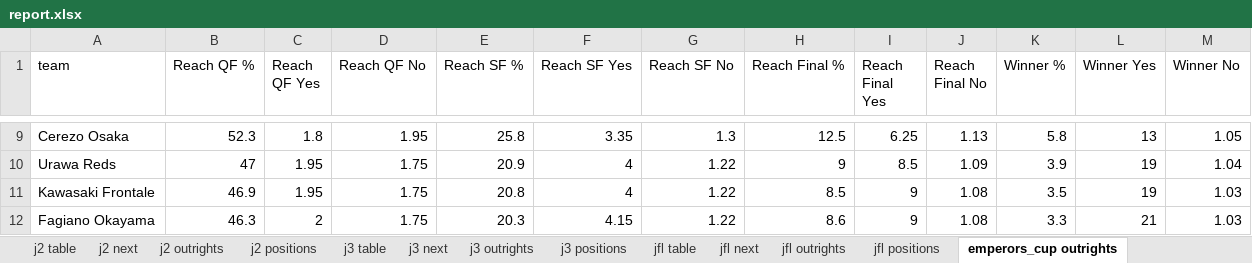
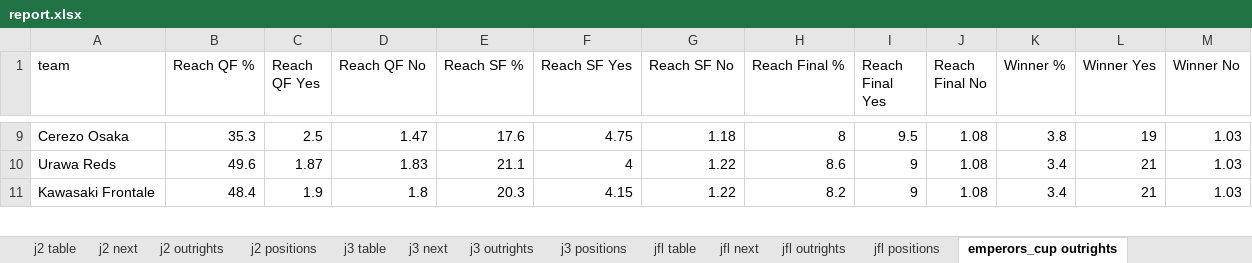
Before and after one commit to mpournouzi/soccer-model-jpn, an Excel workbook: output/japan/report.xlsx, sheet emperors_cup outrights, drawn as a sheet; only a part is shown, gaps mark what is left out; values as stored, in another font and other column widths than the file's, no borders; removed rows and columns are numbered as before the commit, all else as after; the diff covers the shown part only; the diff names each change by its address in the sheet, - before the commit and + after, or states it on an @@ line.

```diff
--- a/output/japan/report.xlsx (sheet emperors_cup outrights)
+++ b/output/japan/report.xlsx (sheet emperors_cup outrights)
-B9 (Reach QF %): 52.3
+B9 (Reach QF %): 35.3
-C9 (Reach QF Yes): 1.8
+C9 (Reach QF Yes): 2.5
-D9 (Reach QF No): 1.95
+D9 (Reach QF No): 1.47
-E9 (Reach SF %): 25.8
+E9 (Reach SF %): 17.6
-F9 (Reach SF Yes): 3.35
+F9 (Reach SF Yes): 4.75
-G9 (Reach SF No): 1.3
+G9 (Reach SF No): 1.18
-H9 (Reach Final %): 12.5
+H9 (Reach Final %): 8
-I9 (Reach Final Yes): 6.25
+I9 (Reach Final Yes): 9.5
-J9 (Reach Final No): 1.13
+J9 (Reach Final No): 1.08
-K9 (Winner %): 5.8
+K9 (Winner %): 3.8
-L9 (Winner Yes): 13
+L9 (Winner Yes): 19
-M9 (Winner No): 1.05
+M9 (Winner No): 1.03
-B10 (Reach QF %): 47
+B10 (Reach QF %): 49.6
-C10 (Reach QF Yes): 1.95
+C10 (Reach QF Yes): 1.87
-D10 (Reach QF No): 1.75
+D10 (Reach QF No): 1.83
-E10 (Reach SF %): 20.9
+E10 (Reach SF %): 21.1
-H10 (Reach Final %): 9
+H10 (Reach Final %): 8.6
-I10 (Reach Final Yes): 8.5
+I10 (Reach Final Yes): 9
-J10 (Reach Final No): 1.09
+J10 (Reach Final No): 1.08
-K10 (Winner %): 3.9
+K10 (Winner %): 3.4
-L10:L11 (Winner Yes): 19
+L10:L11 (Winner Yes): 21
-M10 (Winner No): 1.04
+M10 (Winner No): 1.03
-B11 (Reach QF %): 46.9
+B11 (Reach QF %): 48.4
-C11 (Reach QF Yes): 1.95
+C11 (Reach QF Yes): 1.9
-D11 (Reach QF No): 1.75
+D11 (Reach QF No): 1.8
-E11 (Reach SF %): 20.8
+E11 (Reach SF %): 20.3
-F11 (Reach SF Yes): 4
+F11 (Reach SF Yes): 4.15
-H11 (Reach Final %): 8.5
+H11 (Reach Final %): 8.2
-K11 (Winner %): 3.5
+K11 (Winner %): 3.4
-row 12: Fagiano Okayama | 46.3 | 2 | 1.75 | 20.3 | 4.15 | 1.22 | 8.6 | 9 | 1.08 | 3.3 | 21 | 1.03
```
Also changed, not shown: 3 added rows, 2 removed rows and 111 edited cells elsewhere in this sheet, sheet league_cup outrights, other sheet tabs, 4 other files.
